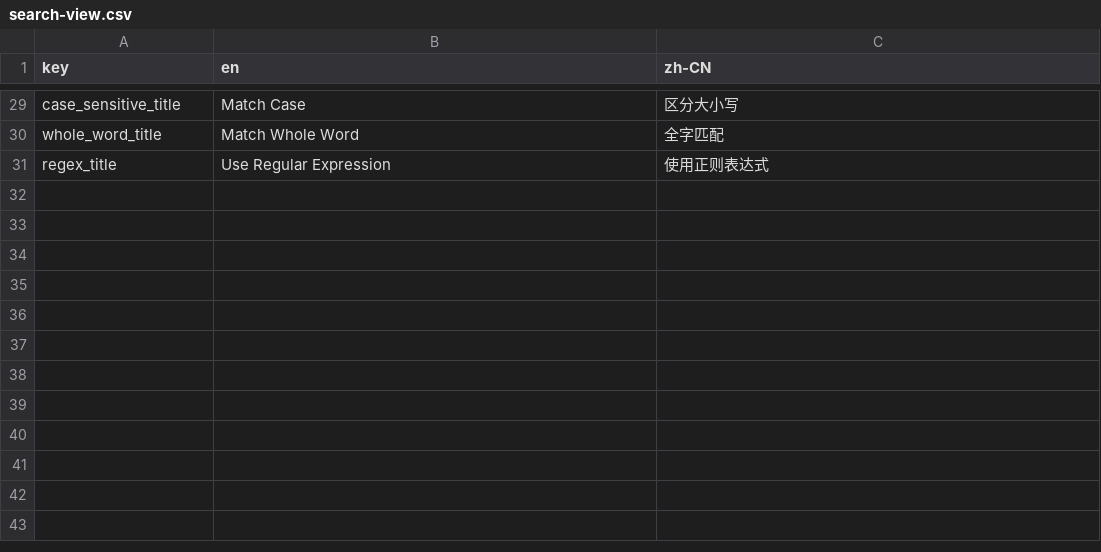
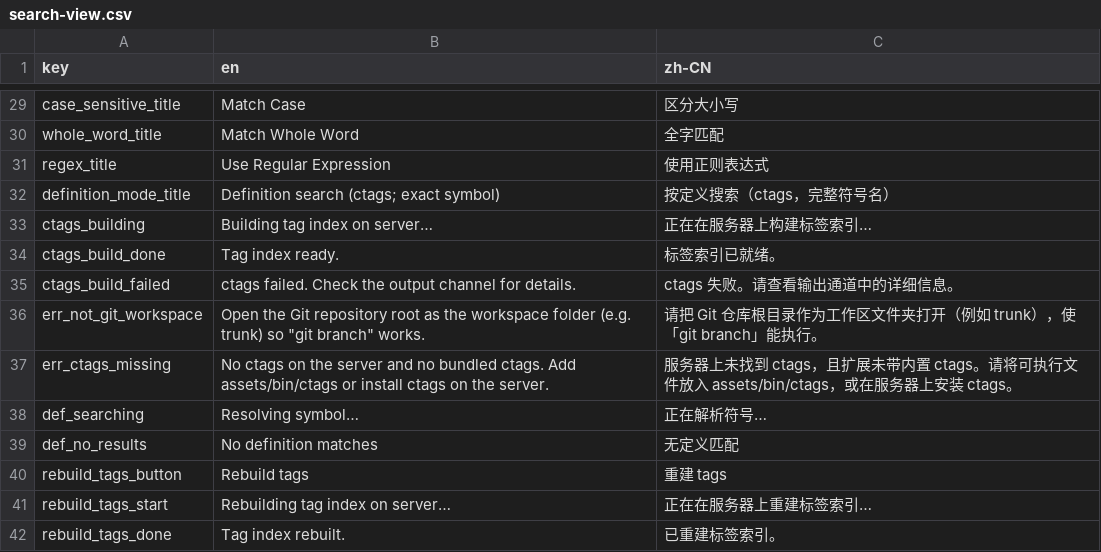
Before and after one commit to edwardwonggang/vscode-search-tool, a CSV file: media/i18n/search-view.csv, drawn as a sheet; only a part is shown, gaps mark what is left out.

```diff
--- a/media/i18n/search-view.csv
+++ b/media/i18n/search-view.csv
@@ -31 +31,12 @@ whole_word_title,Match Whole Word,全字匹配
 regex_title,Use Regular Expression,使用正则表达式
+definition_mode_title,Definition search (ctags; exact symbol),按定义搜索（ctags，完整符号名）
+ctags_building,Building tag index on server…,正在在服务器上构建标签索引…
+ctags_build_done,Tag index ready.,标签索引已就绪。
+ctags_build_failed,ctags failed. Check the output channel for details.,ctags 失败。请查看输出通道中的详细信息。
+err_not_git_workspace,Open the Git repository root as the workspace folder (e.g. trunk) so "git branch" works.,请把 Git 仓库根目录作为工作区文件夹打开（例如 trunk），使「git branch」能执行。
+err_ctags_missing,No ctags on the server and no bundled ctags. Add assets/bin/ctags or install ctags on the server.,服务器上未找到 ctags，且扩展未带内置 ctags。请将可执行文件放入 assets/bin/ctags，或在服务器上安装 ctags。
+def_searching,Resolving symbol…,正在解析符号…
+def_no_results,No definition matches,无定义匹配
+rebuild_tags_button,Rebuild tags,重建 tags
+rebuild_tags_start,Rebuilding tag index on server…,正在在服务器上重建标签索引…
+rebuild_tags_done,Tag index rebuilt.,已重建标签索引。
```
Also changed, not shown: 6 other files.
